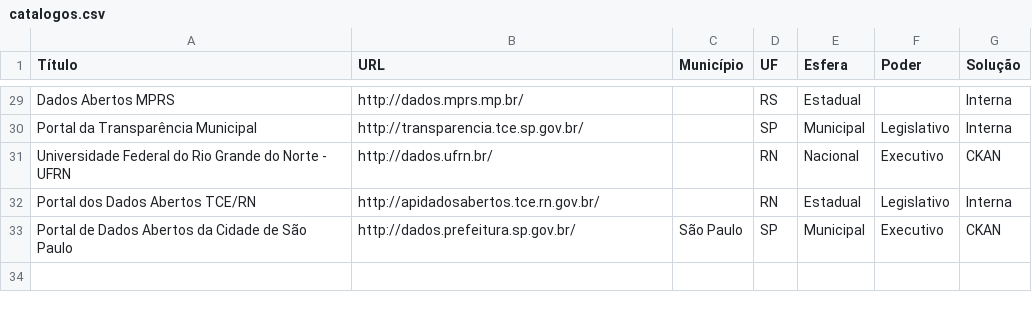
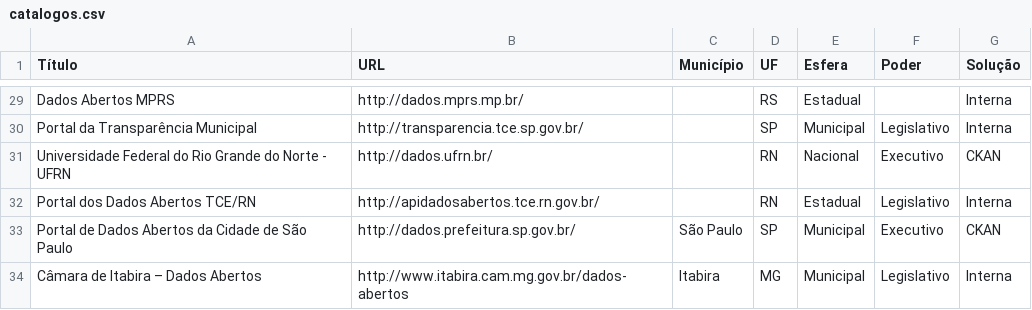
Before and after one commit to dadosgovbr/catalogos-dados-brasil, a CSV file: dados/catalogos.csv, drawn as a sheet; only a part is shown, gaps mark what is left out; the diff names each change by its address in the sheet, - before the commit and + after, or states it on an @@ line.

Commit message:
Câmara Municipal de Itabira-MG

```diff
--- a/dados/catalogos.csv
+++ b/dados/catalogos.csv
+row 34: Câmara de Itabira – Dados Abertos | http://www.itabira.cam.mg.gov.br/dados-abertos | Itabira | MG | Municipal | Legislativo | Interna
```
